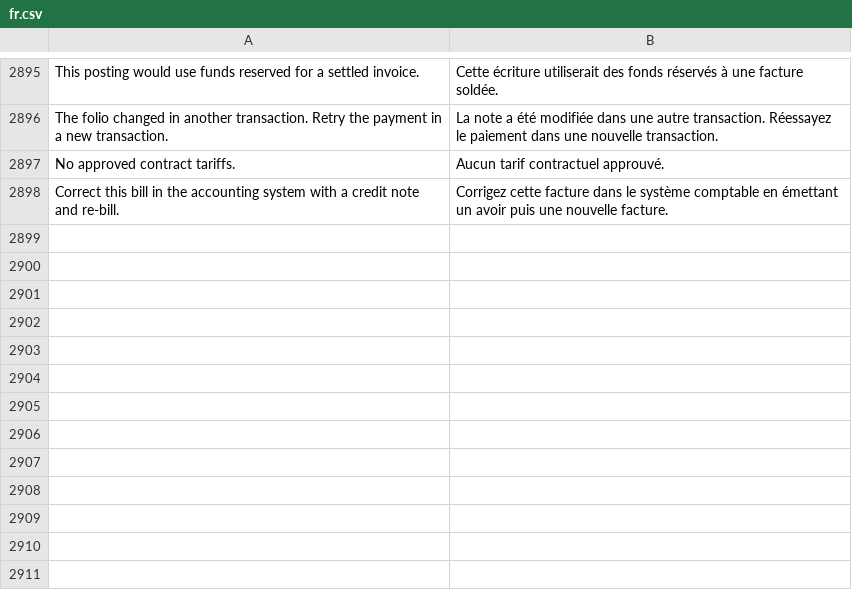
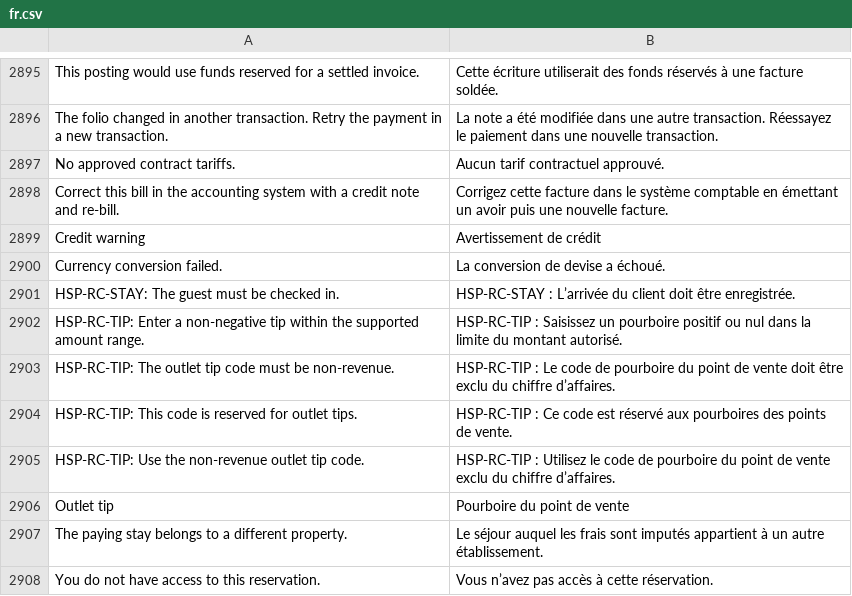
Before and after one commit to pmwanje2/kamra, a CSV file: kamra/translations/fr.csv, drawn as a sheet; only a part is shown, gaps mark what is left out.

Commit message:
Check each routed payer against pooled guest exposure using the exact posting plan

```diff
--- a/kamra/translations/fr.csv
+++ b/kamra/translations/fr.csv
@@ -2898 +2898,11 @@ No approved contract tariffs.,Aucun tarif contractuel approuvé.
 Correct this bill in the accounting system with a credit note and re-bill.,Corrigez cette facture dans le système comptable en émettant un avoir puis une nouvelle facture.
+Credit warning,Avertissement de crédit
+Currency conversion failed.,La conversion de devise a échoué.
+HSP-RC-STAY: The guest must be checked in.,HSP-RC-STAY : L’arrivée du client doit être enregistrée.
+HSP-RC-TIP: Enter a non-negative tip within the supported amount range.,HSP-RC-TIP : Saisissez un pourboire positif ou nul dans la limite du montant autorisé.
+HSP-RC-TIP: The outlet tip code must be non-revenue.,HSP-RC-TIP : Le code de pourboire du point de vente doit être exclu du chiffre d’affaires.
+HSP-RC-TIP: This code is reserved for outlet tips.,HSP-RC-TIP : Ce code est réservé aux pourboires des points de vente.
+HSP-RC-TIP: Use the non-revenue outlet tip code.,HSP-RC-TIP : Utilisez le code de pourboire du point de vente exclu du chiffre d’affaires.
+Outlet tip,Pourboire du point de vente
+The paying stay belongs to a different property.,Le séjour auquel les frais sont imputés appartient à un autre établissement.
+You do not have access to this reservation.,Vous n’avez pas accès à cette réservation.
```
Also changed, not shown: 5 other files.
